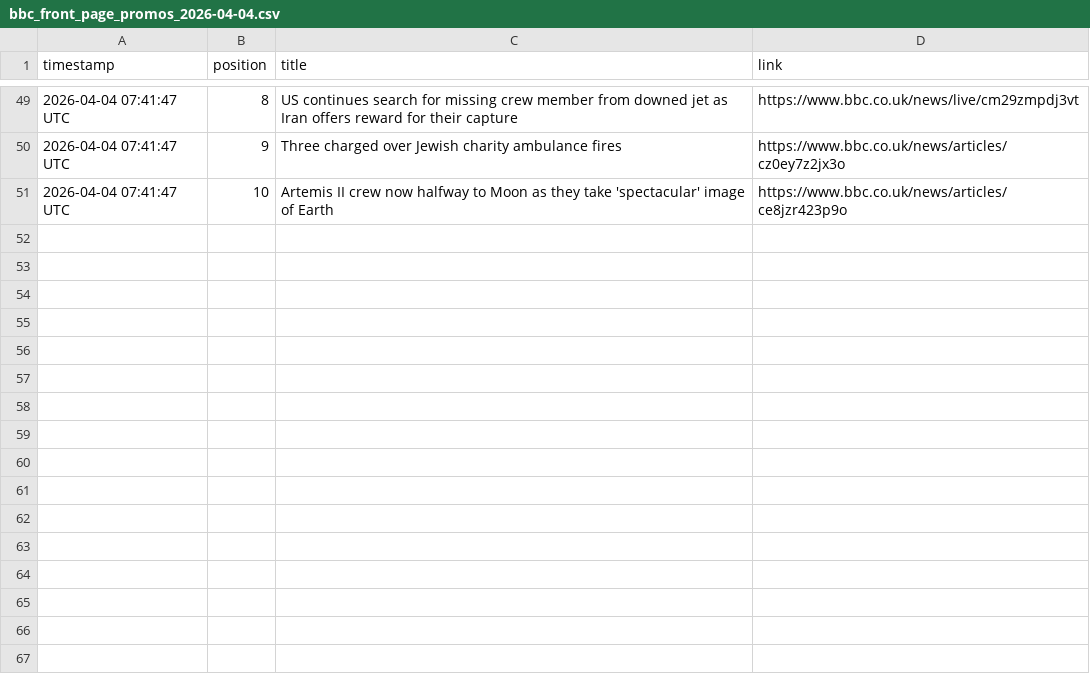
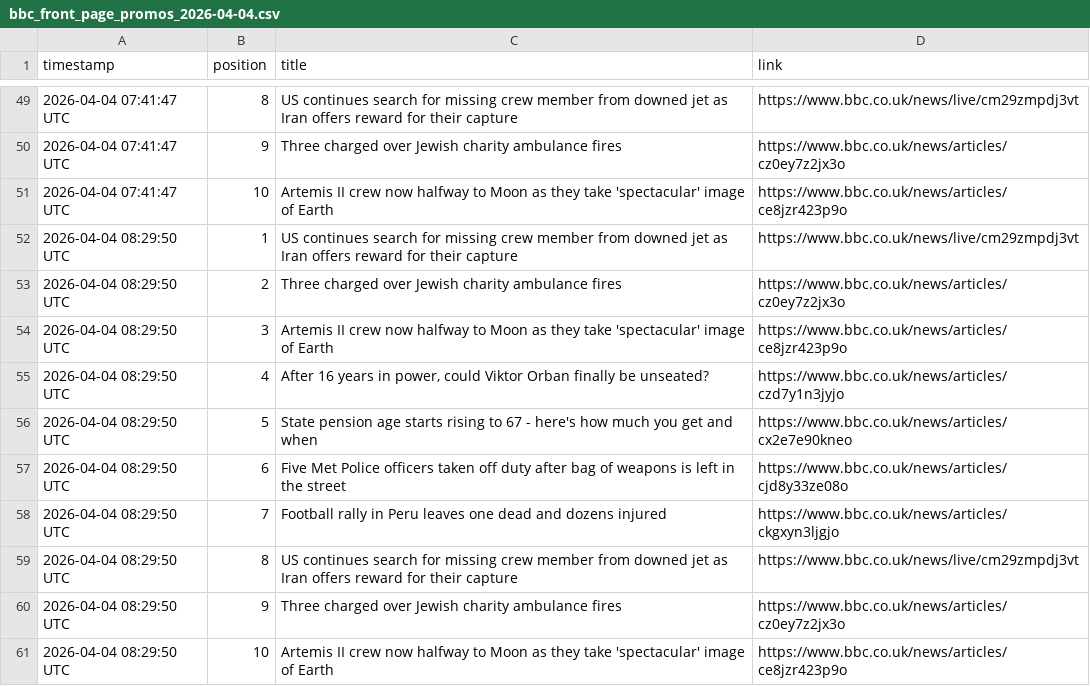
Before and after one commit to alastairherd/bbc_news_logger, a CSV file: data/bbc_front_page_promos_2026-04-04.csv, drawn as a sheet; only a part is shown, gaps mark what is left out.

```diff
--- a/data/bbc_front_page_promos_2026-04-04.csv
+++ b/data/bbc_front_page_promos_2026-04-04.csv
@@ -51 +51,11 @@ timestamp,position,title,link
 2026-04-04 07:41:47 UTC,10,Artemis II crew now halfway to Moon as they take 'spectacular' image of Earth,https://www.bbc.co.uk/news/articles/ce8jzr423p9o
+2026-04-04 08:29:50 UTC,1,US continues search for missing crew member from downed jet as Iran offers reward for their capture,https://www.bbc.co.uk/news/live/cm29zmpdj3vt
+2026-04-04 08:29:50 UTC,2,Three charged over Jewish charity ambulance fires,https://www.bbc.co.uk/news/articles/cz0ey7z2jx3o
+2026-04-04 08:29:50 UTC,3,Artemis II crew now halfway to Moon as they take 'spectacular' image of Earth,https://www.bbc.co.uk/news/articles/ce8jzr423p9o
+2026-04-04 08:29:50 UTC,4,"After 16 years in power, could Viktor Orban finally be unseated?",https://www.bbc.co.uk/news/articles/czd7y1n3jyjo
+2026-04-04 08:29:50 UTC,5,State pension age starts rising to 67 - here's how much you get and when,https://www.bbc.co.uk/news/articles/cx2e7e90kneo
+2026-04-04 08:29:50 UTC,6,Five Met Police officers taken off duty after bag of weapons is left in the street,https://www.bbc.co.uk/news/articles/cjd8y33ze08o
+2026-04-04 08:29:50 UTC,7,Football rally in Peru leaves one dead and dozens injured,https://www.bbc.co.uk/news/articles/ckgxyn3ljgjo
+2026-04-04 08:29:50 UTC,8,US continues search for missing crew member from downed jet as Iran offers reward for their capture,https://www.bbc.co.uk/news/live/cm29zmpdj3vt
+2026-04-04 08:29:50 UTC,9,Three charged over Jewish charity ambulance fires,https://www.bbc.co.uk/news/articles/cz0ey7z2jx3o
+2026-04-04 08:29:50 UTC,10,Artemis II crew now halfway to Moon as they take 'spectacular' image of Earth,https://www.bbc.co.uk/news/articles/ce8jzr423p9o
```
Also changed, not shown: data/bbc_most_read_2026-04-04.csv.
